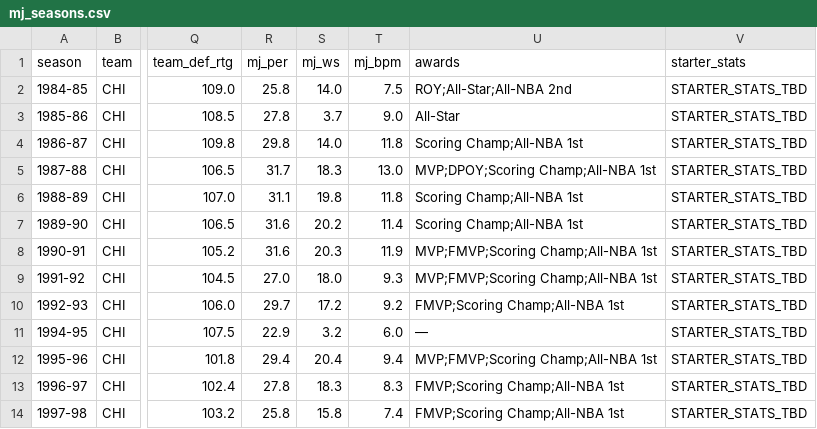
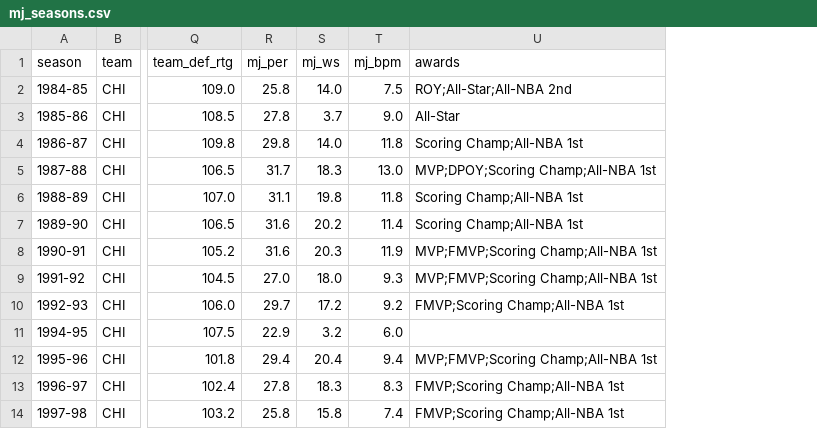
Before and after one commit to ZachR1981/mj-bulls-site, a CSV file: data/mj_seasons.csv, drawn as a sheet; only a part is shown, gaps mark what is left out; the diff names each change by its address in the sheet, - before the commit and + after, or states it on an @@ line.

Commit message:
Update mj_seasons.csv

```diff
--- a/data/mj_seasons.csv
+++ b/data/mj_seasons.csv
-column V (starter_stats), rows 2-14: all STARTER_STATS_TBD
-U11 (awards): —
+U11 (awards): (empty)
```
